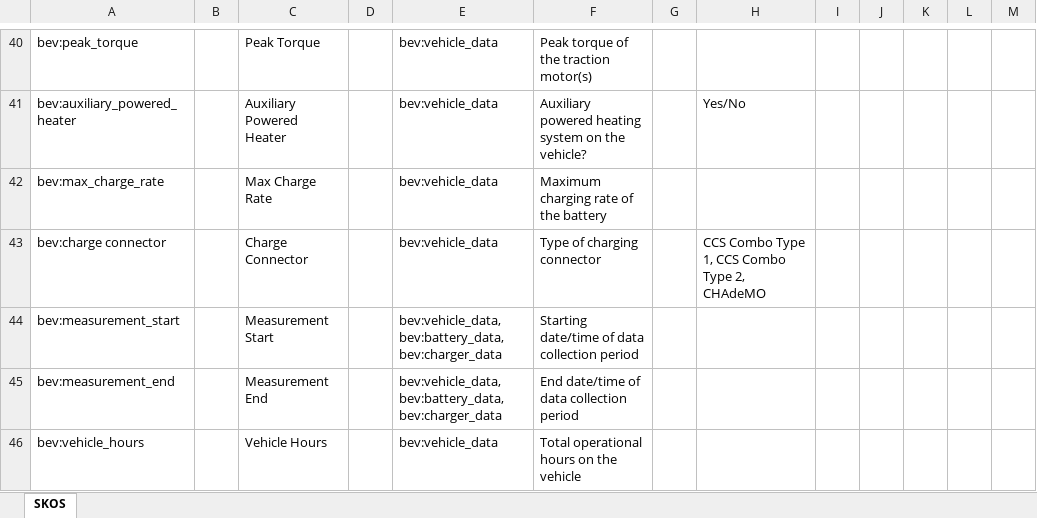
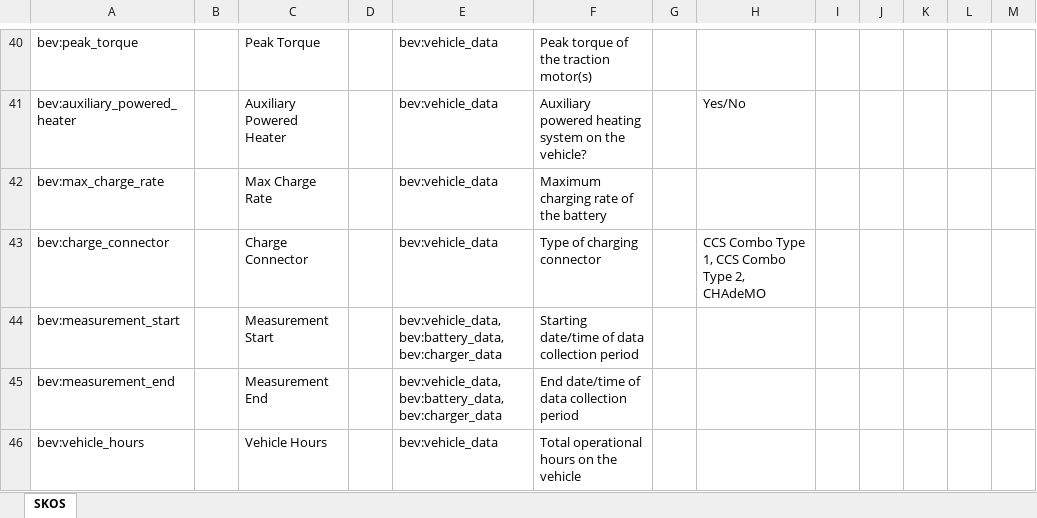
Before and after one commit to 6synct-Consulting-Inc/evmo-vocab, an Excel workbook: BEV Data Vocabulary.xlsx, sheet SKOS, drawn as a sheet; only a part is shown, gaps mark what is left out; values as stored, in another font and other column widths than the file's, no borders; the diff names each change by its address in the sheet, - before the commit and + after, or states it on an @@ line.

Commit message:
Fixed typo with "Charge Connector" entity

```diff
--- a/BEV Data Vocabulary.xlsx (sheet SKOS)
+++ b/BEV Data Vocabulary.xlsx (sheet SKOS)
-A43: bev:charge connector
+A43: bev:charge_connector
```
Also changed, not shown: 2 other files.
